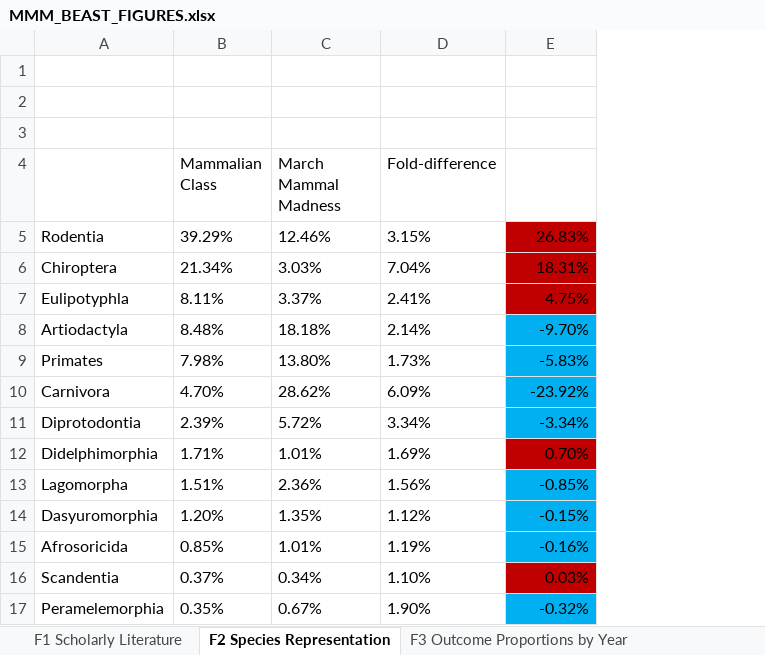
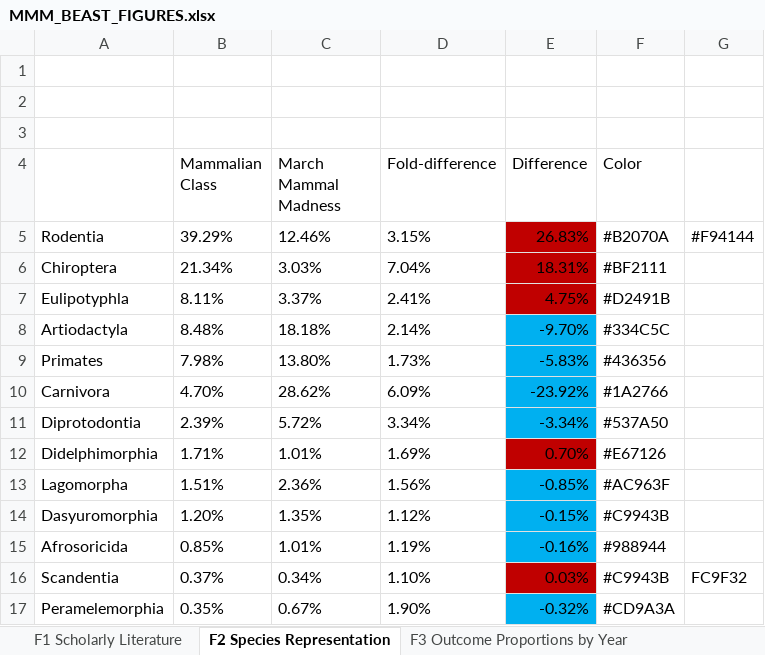
Before and after one commit to maunadasari/MMMManuscript, an Excel workbook: Data/MMM_BEAST_FIGURES.xlsx, sheet F2 Species Representation, drawn as a sheet; only a part is shown; values as stored, in another font and other column widths than the file's, no borders; charts and pictures not drawn; the diff names each change by its address in the sheet, - before the commit and + after, or states it on an @@ line.

Commit message:
Fig 2-5 done, fig 2 needs work on color ordering yet

```diff
--- a/Data/MMM_BEAST_FIGURES.xlsx (sheet F2 Species Representation)
+++ b/Data/MMM_BEAST_FIGURES.xlsx (sheet F2 Species Representation)
+column F (Color), rows 5-17: #B2070A | #BF2111 | #D2491B | #334C5C | #436356 | #1A2766 | #537A50 | #E67126 | #AC963F | #C9943B | #988944 | #C9943B | #CD9A3A
+column G, rows 5-16: #F94144 |  |  |  |  |  |  |  |  |  |  | FC9F32
-E4: (empty)
+E4: Difference
```
Also changed, not shown: charts or pictures, 12 other files.
